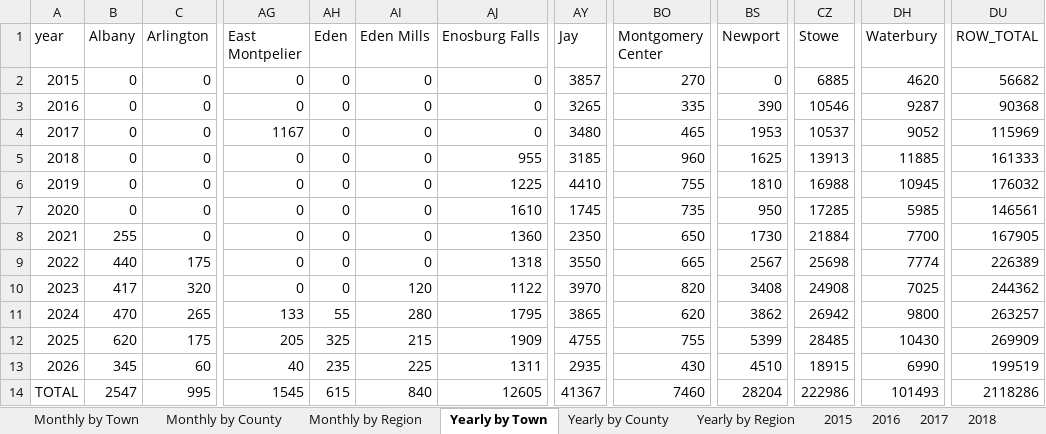
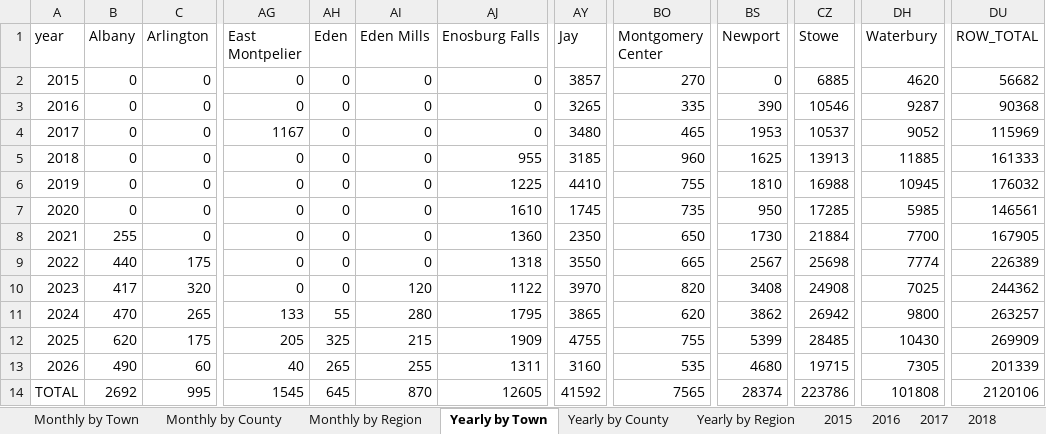
Before and after one commit to burnssargent-eng/blackbear_dashboard, an Excel workbook: oil_collection_report.xlsx, sheet Yearly by Town, drawn as a sheet; only a part is shown, gaps mark what is left out; values as stored, in another font and other column widths than the file's, no borders; the diff names each change by its address in the sheet, - before the commit and + after, or states it on an @@ line.

```diff
--- a/oil_collection_report.xlsx (sheet Yearly by Town)
+++ b/oil_collection_report.xlsx (sheet Yearly by Town)
-B13 (Albany): 345
+B13 (Albany): 490
-AH13 (Eden): 235
+AH13 (Eden): 265
-AI13 (Eden Mills): 225
+AI13 (Eden Mills): 255
-AY13 (Jay): 2935
+AY13 (Jay): 3160
-BO13 (Montgomery Center): 430
+BO13 (Montgomery Center): 535
-BS13 (Newport): 4510
+BS13 (Newport): 4680
-CZ13 (Stowe): 18915
+CZ13 (Stowe): 19715
-DH13 (Waterbury): 6990
+DH13 (Waterbury): 7305
-DU13 (ROW_TOTAL): 199519
+DU13 (ROW_TOTAL): 201339
-B14 (Albany): 2547
+B14 (Albany): 2692
-AH14 (Eden): 615
+AH14 (Eden): 645
-AI14 (Eden Mills): 840
+AI14 (Eden Mills): 870
-AY14 (Jay): 41367
+AY14 (Jay): 41592
-BO14 (Montgomery Center): 7460
+BO14 (Montgomery Center): 7565
-BS14 (Newport): 28204
+BS14 (Newport): 28374
-CZ14 (Stowe): 222986
+CZ14 (Stowe): 223786
-DH14 (Waterbury): 101493
+DH14 (Waterbury): 101808
-DU14 (ROW_TOTAL): 2118286
+DU14 (ROW_TOTAL): 2120106
```
Also changed, not shown: sheet Monthly by Town, sheet Yearly by Region, sheet Monthly by Region, sheet 2026, sheet Yearly by County, sheet Monthly by County, 3 more sheets, 3 other files.
